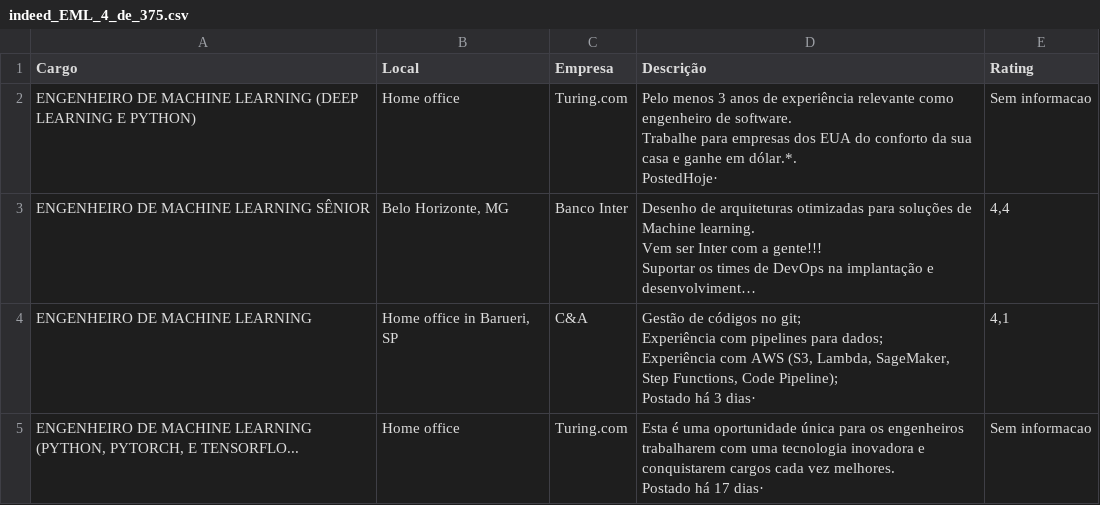
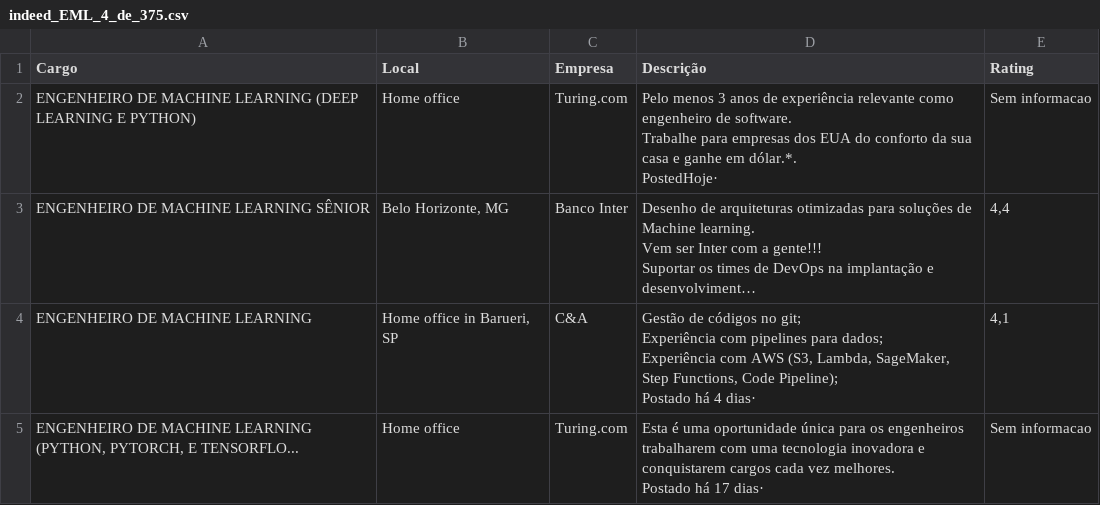
Before and after one commit to silviolima07/App-Indeed, a CSV file: CSV/indeed_EML_4_de_375.csv, drawn as a sheet; long unchanged cells end in …; the diff names each change by its address in the sheet, - before the commit and + after, or states it on an @@ line.

```diff
--- a/CSV/indeed_EML_4_de_375.csv
+++ b/CSV/indeed_EML_4_de_375.csv
-D4 (Descrição): …Postado há 3 dias·
+D4 (Descrição): …Postado há 4 dias·
```
Also changed, not shown: CSV/indeed_AD_6_de_8.599.csv, CSV/indeed_CD_14_de_453.csv, 6 other files.
